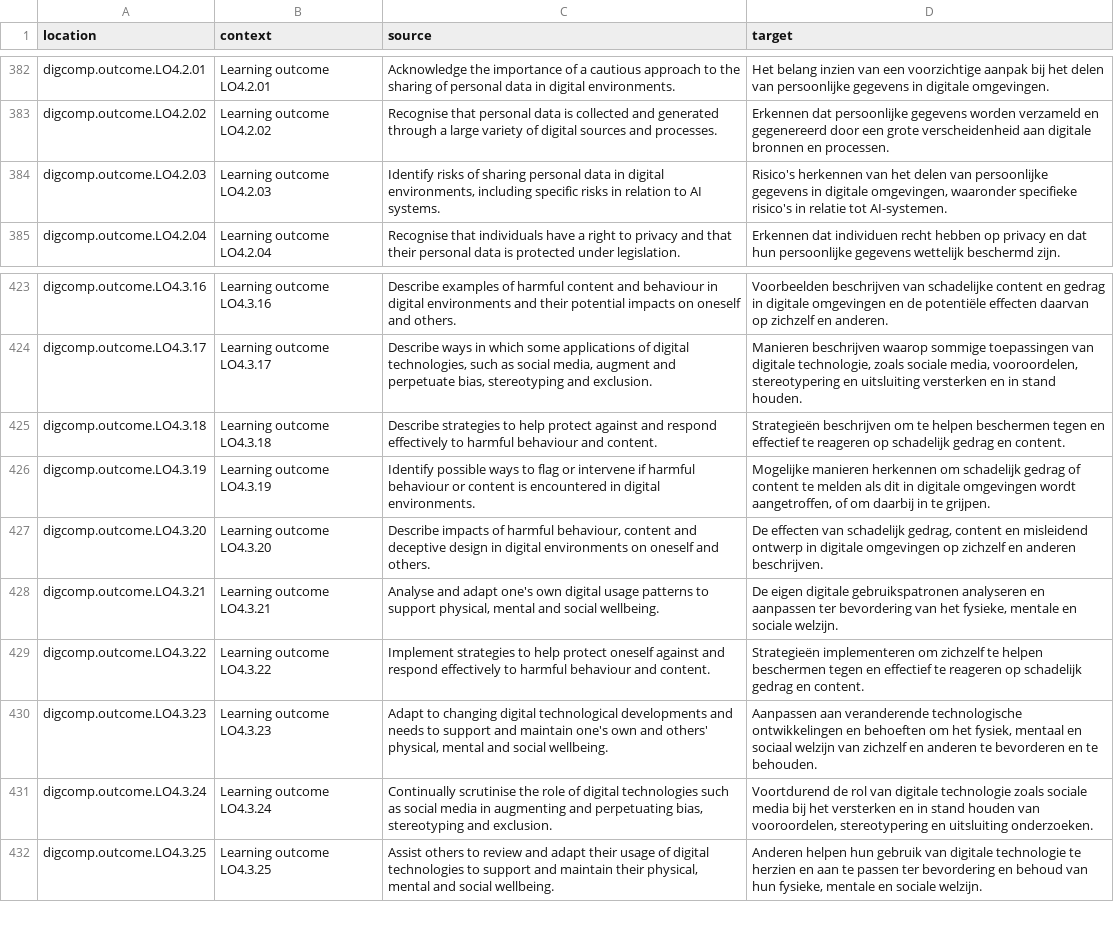
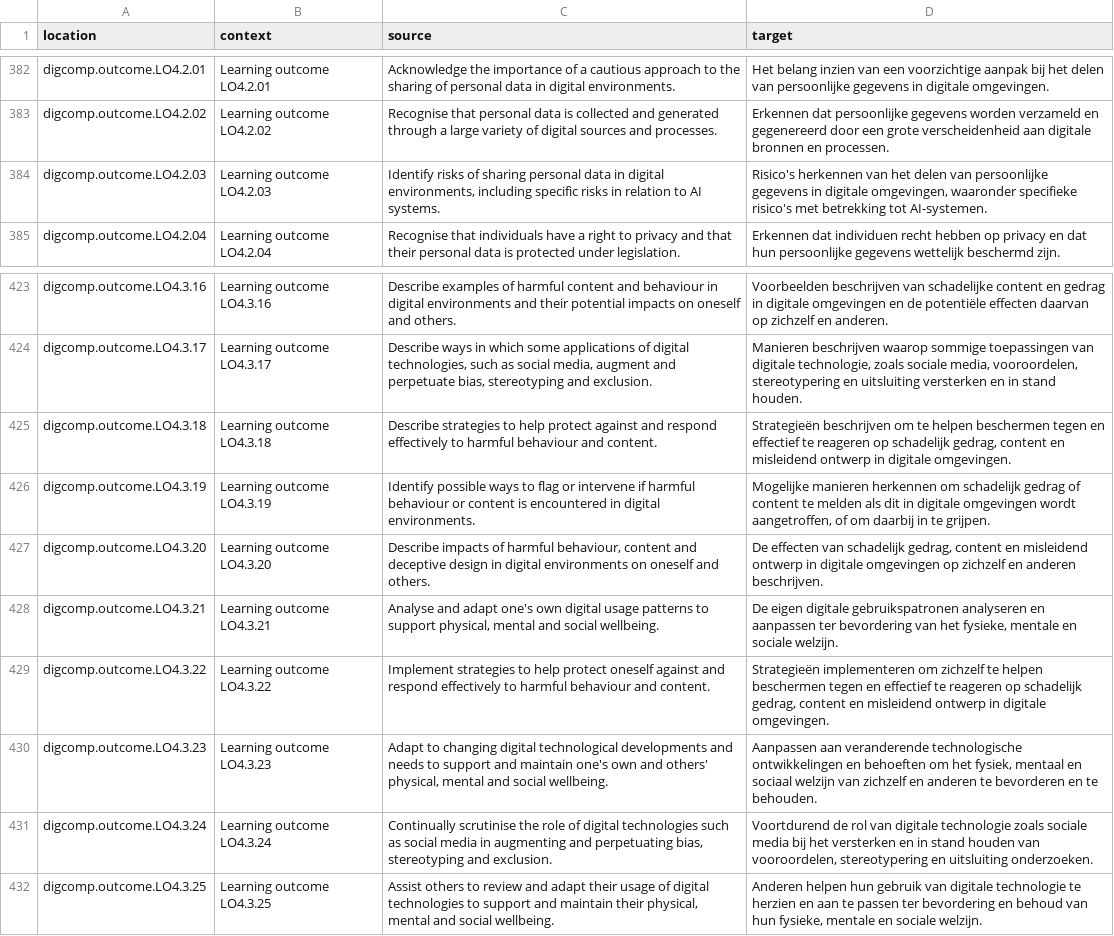
Before and after one commit to PiAir/digcomp3-l10n, a CSV file: locale/outcomes/nl.csv, drawn as a sheet; only a part is shown, gaps mark what is left out.

Commit message:
Translated using Weblate (Dutch)
Currently translated at 100.0% (523 of 523 strings)

Translation: DigComp 3.0/outcomes
Translate-URL: http://weblate.gosoftonline.com/projects/digcomp-3-0/outcomes/nl/

```diff
--- a/locale/outcomes/nl.csv
+++ b/locale/outcomes/nl.csv
@@ -383,3 +383,3 @@
 "digcomp.outcome.LO4.2.02","Learning outcome LO4.2.02","Recognise that personal data is collected and generated through a large variety of digital sources and processes.","Erkennen dat persoonlijke gegevens worden verzameld en gegenereerd door een grote verscheidenheid aan digitale bronnen en processen."
-"digcomp.outcome.LO4.2.03","Learning outcome LO4.2.03","Identify risks of sharing personal data in digital environments, including specific risks in relation to AI systems.","Risico's herkennen van het delen van persoonlijke gegevens in digitale omgevingen, waaronder specifieke risico's in relatie tot AI-systemen."
+"digcomp.outcome.LO4.2.03","Learning outcome LO4.2.03","Identify risks of sharing personal data in digital environments, including specific risks in relation to AI systems.","Risico's herkennen van het delen van persoonlijke gegevens in digitale omgevingen, waaronder specifieke risico's met betrekking tot AI-systemen."
 "digcomp.outcome.LO4.2.04","Learning outcome LO4.2.04","Recognise that individuals have a right to privacy and that their personal data is protected under legislation.","Erkennen dat individuen recht hebben op privacy en dat hun persoonlijke gegevens wettelijk beschermd zijn."
@@ -424,3 +424,3 @@
 "digcomp.outcome.LO4.3.17","Learning outcome LO4.3.17","Describe ways in which some applications of digital technologies, such as social media, augment and perpetuate bias, stereotyping and exclusion.","Manieren beschrijven waarop sommige toepassingen van digitale technologie, zoals sociale media, vooroordelen, stereotypering en uitsluiting versterken en in stand houden."
-"digcomp.outcome.LO4.3.18","Learning outcome LO4.3.18","Describe strategies to help protect against and respond effectively to harmful behaviour and content.","Strategieën beschrijven om te helpen beschermen tegen en effectief te reageren op schadelijk gedrag en content."
+"digcomp.outcome.LO4.3.18","Learning outcome LO4.3.18","Describe strategies to help protect against and respond effectively to harmful behaviour and content.","Strategieën beschrijven om te helpen beschermen tegen en effectief te reageren op schadelijk gedrag, content en misleidend ontwerp in digitale omgevingen."
 "digcomp.outcome.LO4.3.19","Learning outcome LO4.3.19","Identify possible ways to flag or intervene if harmful behaviour or content is encountered in digital environments.","Mogelijke manieren herkennen om schadelijk gedrag of content te melden als dit in digitale omgevingen wordt aangetroffen, of om daarbij in te grijpen."
@@ -428,3 +428,3 @@
 "digcomp.outcome.LO4.3.21","Learning outcome LO4.3.21","Analyse and adapt one's own digital usage patterns to support physical, mental and social wellbeing.","De eigen digitale gebruikspatronen analyseren en aanpassen ter bevordering van het fysieke, mentale en sociale welzijn."
-"digcomp.outcome.LO4.3.22","Learning outcome LO4.3.22","Implement strategies to help protect oneself against and respond effectively to harmful behaviour and content.","Strategieën implementeren om zichzelf te helpen beschermen tegen en effectief te reageren op schadelijk gedrag en content."
+"digcomp.outcome.LO4.3.22","Learning outcome LO4.3.22","Implement strategies to help protect oneself against and respond effectively to harmful behaviour and content.","Strategieën implementeren om zichzelf te helpen beschermen tegen en effectief te reageren op schadelijk gedrag, content en misleidend ontwerp in digitale omgevingen."
 "digcomp.outcome.LO4.3.23","Learning outcome LO4.3.23","Adapt to changing digital technological developments and needs to support and maintain one's own and others' physical, mental and social wellbeing.","Aanpassen aan veranderende technologische ontwikkelingen en behoeften om het fysiek, mentaal en sociaal welzijn van zichzelf en anderen te bevorderen en te behouden."
```
